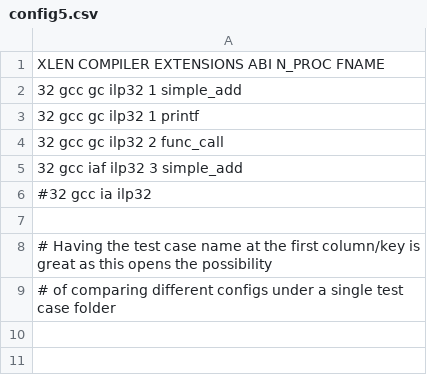
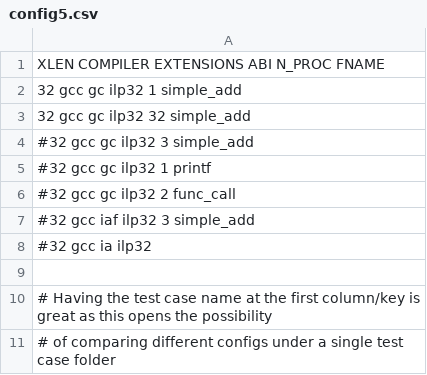
Before and after one commit to DaveMcEwan/student-nrv, a CSV file: csv/config5.csv, drawn as a sheet.

Commit message:
CSV update so I can switch branches

```diff
--- a/csv/config5.csv
+++ b/csv/config5.csv
@@ -2,5 +2,7 @@ XLEN     COMPILER    EXTENSIONS  ABI    N_PROC    FNAME
 32      gcc         gc          ilp32   1         simple_add
-32      gcc         gc          ilp32   1         printf
-32      gcc         gc          ilp32   2         func_call
-32      gcc         iaf         ilp32   3         simple_add
+32      gcc         gc          ilp32   32         simple_add
+#32      gcc         gc          ilp32   3         simple_add
+#32      gcc         gc          ilp32   1         printf
+#32      gcc         gc          ilp32   2         func_call
+#32      gcc         iaf         ilp32   3         simple_add
 #32     gcc         ia          ilp32
```
